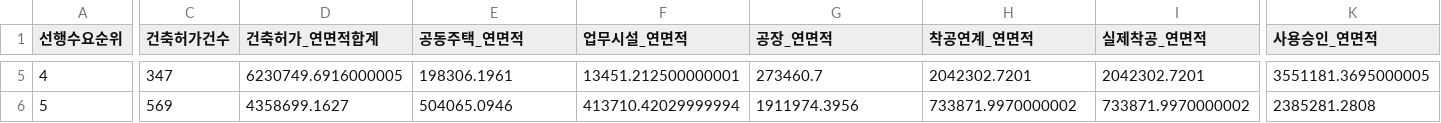
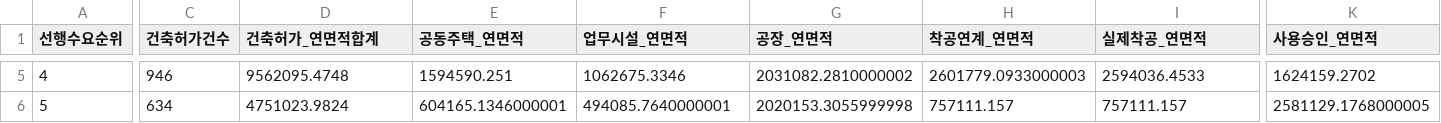
Before and after one commit to Ronaldooh123/steel-demand-report, a CSV file: data/cache/archhub_basis_region_summary_latest.csv, drawn as a sheet; only a part is shown, gaps mark what is left out; the diff covers the shown part only; the diff names each change by its address in the sheet, - before the commit and + after, or states it on an @@ line.

```diff
--- a/data/cache/archhub_basis_region_summary_latest.csv
+++ b/data/cache/archhub_basis_region_summary_latest.csv
-C5 (건축허가건수): 347
+C5 (건축허가건수): 946
-D5 (건축허가_연면적합계): 6230749.6916000005
+D5 (건축허가_연면적합계): 9562095.4748
-E5 (공동주택_연면적): 198306.1961
+E5 (공동주택_연면적): 1594590.251
-F5 (업무시설_연면적): 13451.212500000001
+F5 (업무시설_연면적): 1062675.3346
-G5 (공장_연면적): 273460.7
+G5 (공장_연면적): 2031082.2810000002
-H5 (착공연계_연면적): 2042302.7201
+H5 (착공연계_연면적): 2601779.0933000003
-I5 (실제착공_연면적): 2042302.7201
+I5 (실제착공_연면적): 2594036.4533
-K5 (사용승인_연면적): 3551181.3695000005
+K5 (사용승인_연면적): 1624159.2702
-C6 (건축허가건수): 569
+C6 (건축허가건수): 634
-D6 (건축허가_연면적합계): 4358699.1627
+D6 (건축허가_연면적합계): 4751023.9824
-E6 (공동주택_연면적): 504065.0946
+E6 (공동주택_연면적): 604165.1346000001
-F6 (업무시설_연면적): 413710.42029999994
+F6 (업무시설_연면적): 494085.7640000001
-G6 (공장_연면적): 1911974.3956
+G6 (공장_연면적): 2020153.3055999998
-H6 (착공연계_연면적): 733871.9970000002
+H6 (착공연계_연면적): 757111.157
-I6 (실제착공_연면적): 733871.9970000002
+I6 (실제착공_연면적): 757111.157
-K6 (사용승인_연면적): 2385281.2808
+K6 (사용승인_연면적): 2581129.1768000005
```
Also changed, not shown: 152 edited cells elsewhere in this file, 2 other files.
